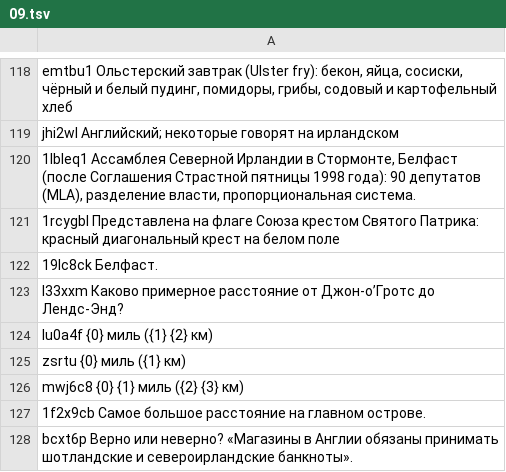
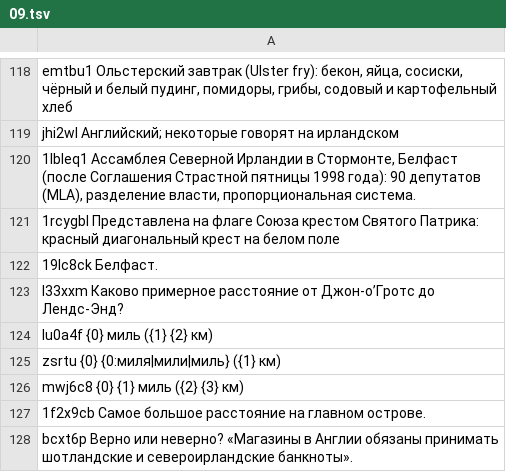
Before and after one commit to denbernik/Lifeintheuk, a TSV file: i18n/ru/09.tsv, drawn as a sheet; only a part is shown, gaps mark what is left out.

```diff
--- a/i18n/ru/09.tsv
+++ b/i18n/ru/09.tsv
@@ -124,3 +124,3 @@ l33xxm Каково примерное расстояние от Джон-о’
 lu0a4f {0} миль ({1} {2} км)
-zsrtu {0} миль ({1} км)
+zsrtu {0} {0:миля|мили|миль} ({1} км)
 mwj6c8 {0} {1} миль ({2} {3} км)
```
Also changed, not shown: 54 other files.
